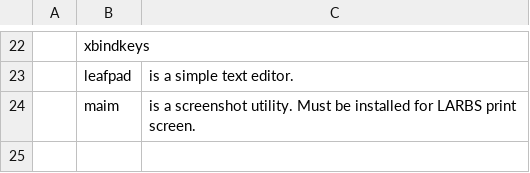
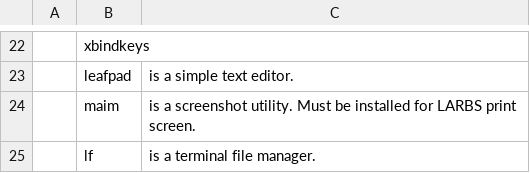
Before and after one commit to danielleevandenbosch/dotfiles, a CSV file: progs.csv, drawn as a sheet; only a part is shown, gaps mark what is left out; the diff names each change by its address in the sheet, - before the commit and + after, or states it on an @@ line.

```diff
--- a/progs.csv
+++ b/progs.csv
+row 25:  | lf | is a terminal file manager.
```
Also changed, not shown: 1 other file.
